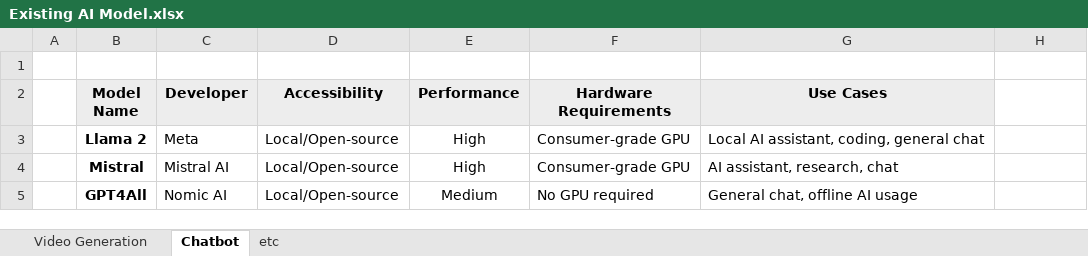
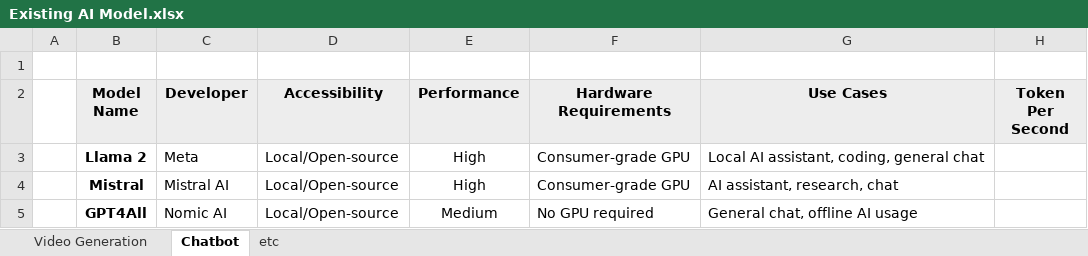
Before and after one commit to wg-chinghan/Project---AI-Review, an Excel workbook: Existing AI Model.xlsx, sheet Chatbot, drawn as a sheet; only a part is shown; values as stored, in another font and other column widths than the file's, no borders; the diff names each change by its address in the sheet, - before the commit and + after, or states it on an @@ line.

```diff
--- a/Existing AI Model.xlsx (sheet Chatbot)
+++ b/Existing AI Model.xlsx (sheet Chatbot)
-H2: (empty)
+H2: Token Per Second
-H2 fill: none
+H2 fill: #EDEDED
```
Also changed, not shown: 12 other files.
